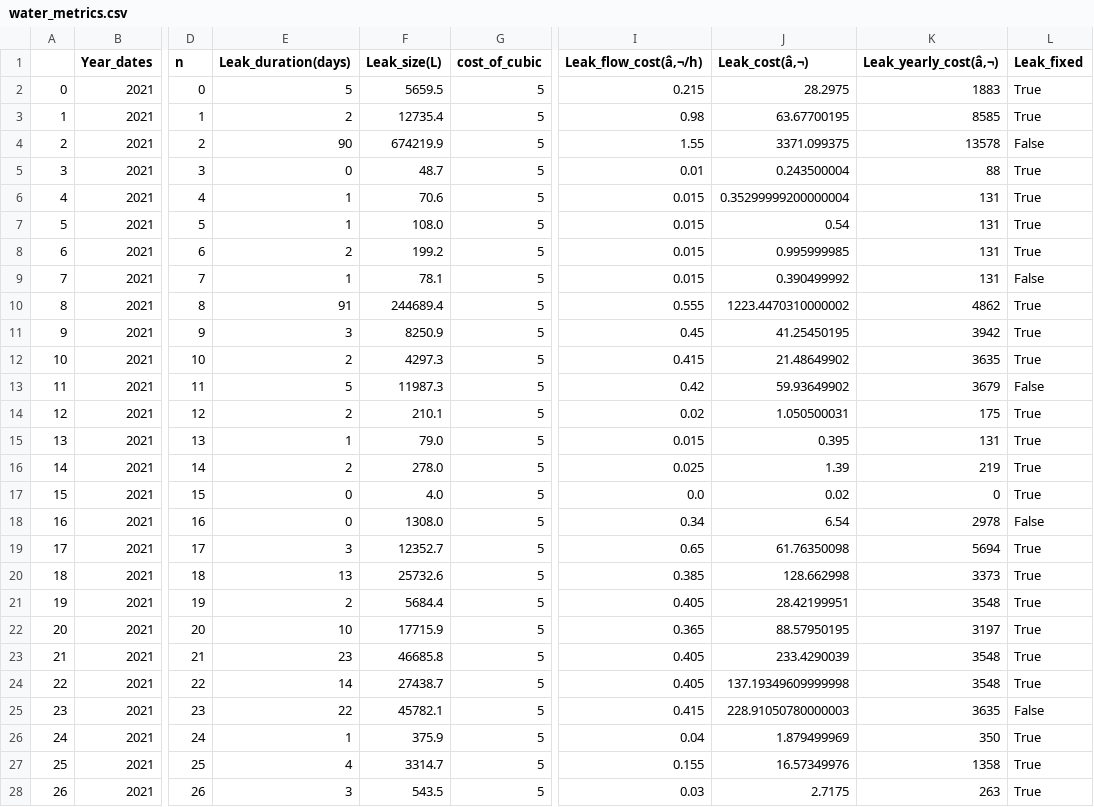
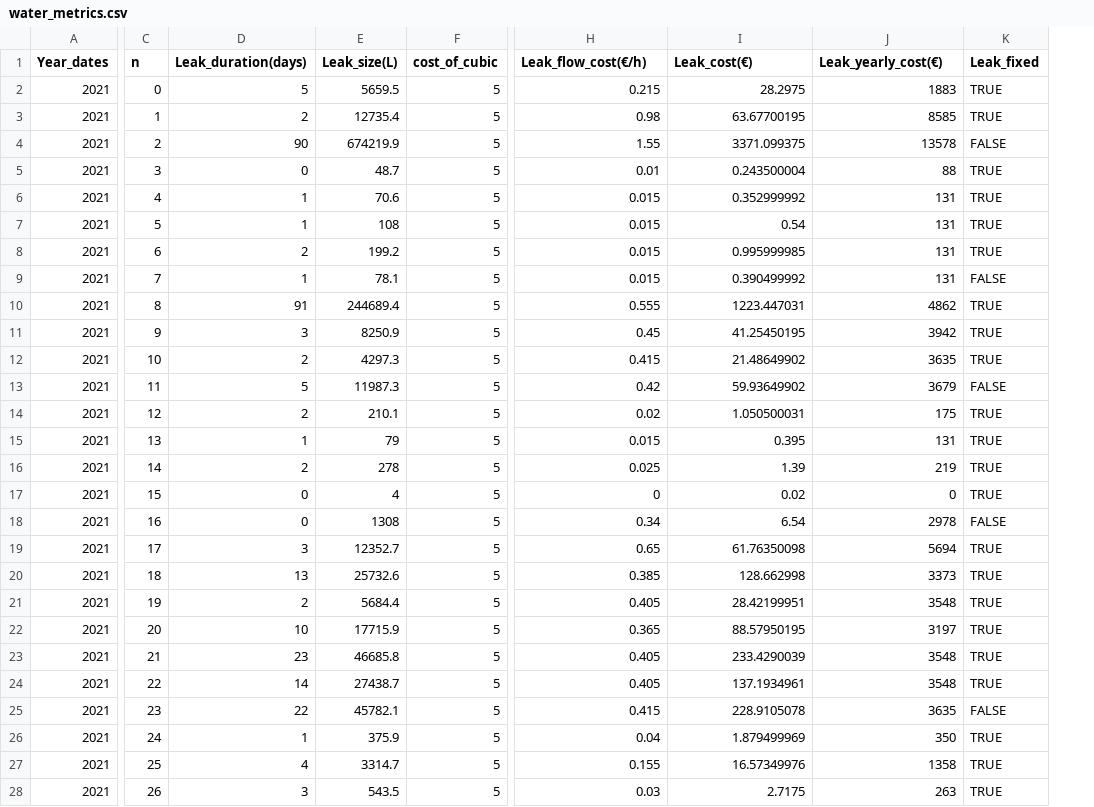
Before and after one commit to simofleanta/Data_coding_preparations, a CSV file: metrics_w/water_metrics.csv, drawn as a sheet; only a part is shown, gaps mark what is left out; removed rows and columns are numbered as before the commit, all else as after; the diff covers the shown part only; the diff names each change by its address in the sheet, - before the commit and + after, or states it on an @@ line.

```diff
--- a/metrics_w/water_metrics.csv
+++ b/metrics_w/water_metrics.csv
-column A, rows 2-28: 0 | 1 | 2 | 3 | 4 | 5 | 6 | 7 | 8 | 9 | 10 | 11 | 12 | 13 | 14 | 15 | 16 | 17 | 18 | 19 | 20 | 21 | 22 | 23 | 24 | 25 | 26
-H1: Leak_flow_cost(â‚¬/h)
+H1: Leak_flow_cost(€/h)
-I1: Leak_cost(â‚¬)
+I1: Leak_cost(€)
-J1: Leak_yearly_cost(â‚¬)
+J1: Leak_yearly_cost(€)
-K2:K3 (Leak_fixed): True
+K2:K3 (Leak_fixed): TRUE
-K4 (Leak_fixed): False
+K4 (Leak_fixed): FALSE
-K5:K8 (Leak_fixed): True
+K5:K8 (Leak_fixed): TRUE
-I6 (Leak_cost(€)): 0.35299999200000004
+I6 (Leak_cost(€)): 0.352999992
-E7 (Leak_size(L)): 108.0
+E7 (Leak_size(L)): 108
-K9 (Leak_fixed): False
+K9 (Leak_fixed): FALSE
-I10 (Leak_cost(€)): 1223.4470310000002
+I10 (Leak_cost(€)): 1223.447031
-K10:K12 (Leak_fixed): True
+K10:K12 (Leak_fixed): TRUE
-K13 (Leak_fixed): False
+K13 (Leak_fixed): FALSE
-K14:K17 (Leak_fixed): True
+K14:K17 (Leak_fixed): TRUE
-E15 (Leak_size(L)): 79.0
+E15 (Leak_size(L)): 79
-E16 (Leak_size(L)): 278.0
+E16 (Leak_size(L)): 278
-E17 (Leak_size(L)): 4.0
+E17 (Leak_size(L)): 4
-H17 (Leak_flow_cost(€/h)): 0.0
+H17 (Leak_flow_cost(€/h)): 0
-E18 (Leak_size(L)): 1308.0
+E18 (Leak_size(L)): 1308
-K18 (Leak_fixed): False
+K18 (Leak_fixed): FALSE
-K19:K24 (Leak_fixed): True
+K19:K24 (Leak_fixed): TRUE
-I24 (Leak_cost(€)): 137.19349609999998
+I24 (Leak_cost(€)): 137.1934961
-I25 (Leak_cost(€)): 228.91050780000003
+I25 (Leak_cost(€)): 228.9105078
-K25 (Leak_fixed): False
+K25 (Leak_fixed): FALSE
-K26:K28 (Leak_fixed): True
+K26:K28 (Leak_fixed): TRUE
```
Also changed, not shown: 10 edited cells elsewhere in this file, 1 other file.
